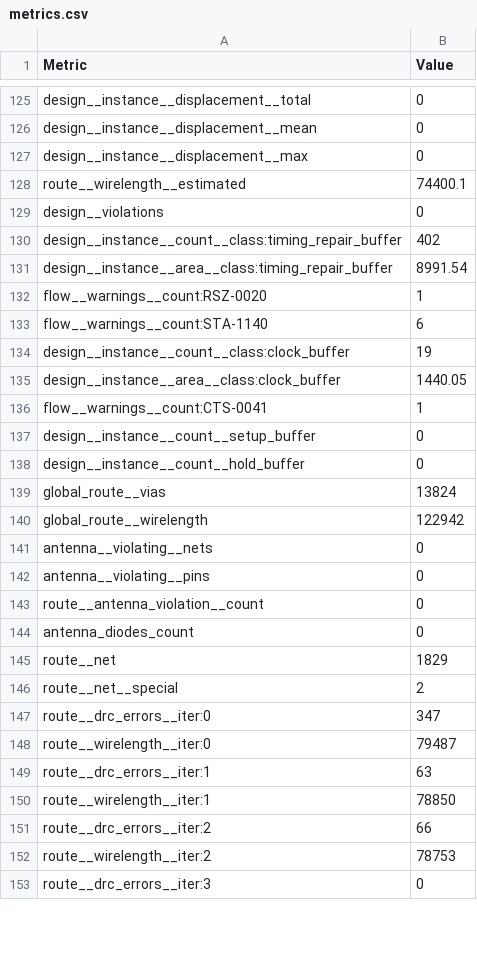
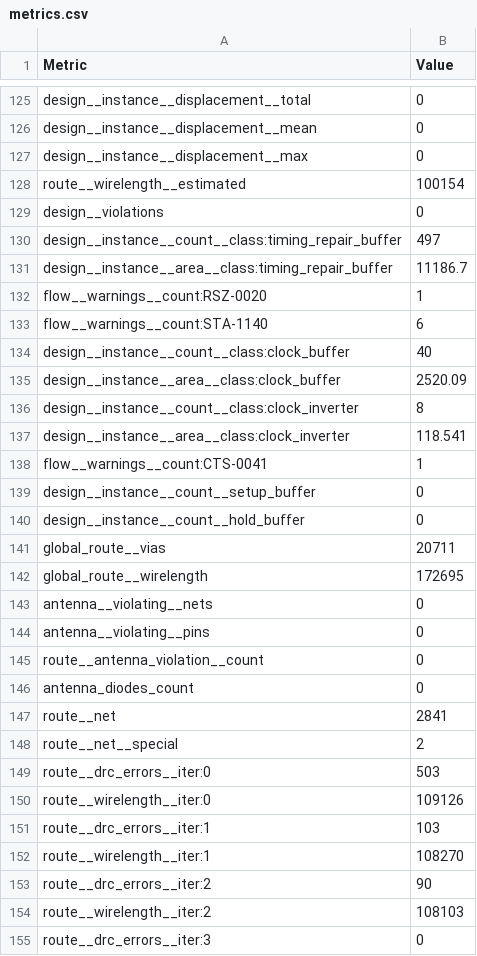
Before and after one commit to TinyTapeout/tinytapeout-gf-26a, a CSV file: projects/tt_um_bioimpedance/stats/metrics.csv, drawn as a sheet; only a part is shown, gaps mark what is left out; the diff covers the shown part only.

Commit message:
feat: update project tt_um_bioimpedance from fabien-soulier/tt-gf26A-bioimpedance
Commit: fe977b24c83c0d4ca7021a206e132a316e917967
Workflow: https://github.com/fabien-soulier/tt-gf26A-bioimpedance/actions/runs/27978413256

```diff
--- a/projects/tt_um_bioimpedance/stats/metrics.csv
+++ b/projects/tt_um_bioimpedance/stats/metrics.csv
@@ -127,10 +127,12 @@ design__instance__displacement__mean,0
 design__instance__displacement__max,0
-route__wirelength__estimated,74400.1
+route__wirelength__estimated,100154
 design__violations,0
-design__instance__count__class:timing_repair_buffer,402
-design__instance__area__class:timing_repair_buffer,8991.54
+design__instance__count__class:timing_repair_buffer,497
+design__instance__area__class:timing_repair_buffer,11186.7
 flow__warnings__count:RSZ-0020,1
 flow__warnings__count:STA-1140,6
-design__instance__count__class:clock_buffer,19
-design__instance__area__class:clock_buffer,1440.05
+design__instance__count__class:clock_buffer,40
+design__instance__area__class:clock_buffer,2520.09
+design__instance__count__class:clock_inverter,8
+design__instance__area__class:clock_inverter,118.541
 flow__warnings__count:CTS-0041,1
@@ -138,4 +140,4 @@ design__instance__count__setup_buffer,0
 design__instance__count__hold_buffer,0
-global_route__vias,13824
-global_route__wirelength,122942
+global_route__vias,20711
+global_route__wirelength,172695
 antenna__violating__nets,0
@@ -144,10 +146,10 @@ route__antenna_violation__count,0
 antenna_diodes_count,0
-route__net,1829
+route__net,2841
 route__net__special,2
-route__drc_errors__iter:0,347
-route__wirelength__iter:0,79487
-route__drc_errors__iter:1,63
-route__wirelength__iter:1,78850
-route__drc_errors__iter:2,66
-route__wirelength__iter:2,78753
+route__drc_errors__iter:0,503
+route__wirelength__iter:0,109126
+route__drc_errors__iter:1,103
+route__wirelength__iter:1,108270
+route__drc_errors__iter:2,90
+route__wirelength__iter:2,108103
 route__drc_errors__iter:3,0
```
Also changed, not shown: 1 moved row and 131 edited cells elsewhere in this file, 7 other files.
